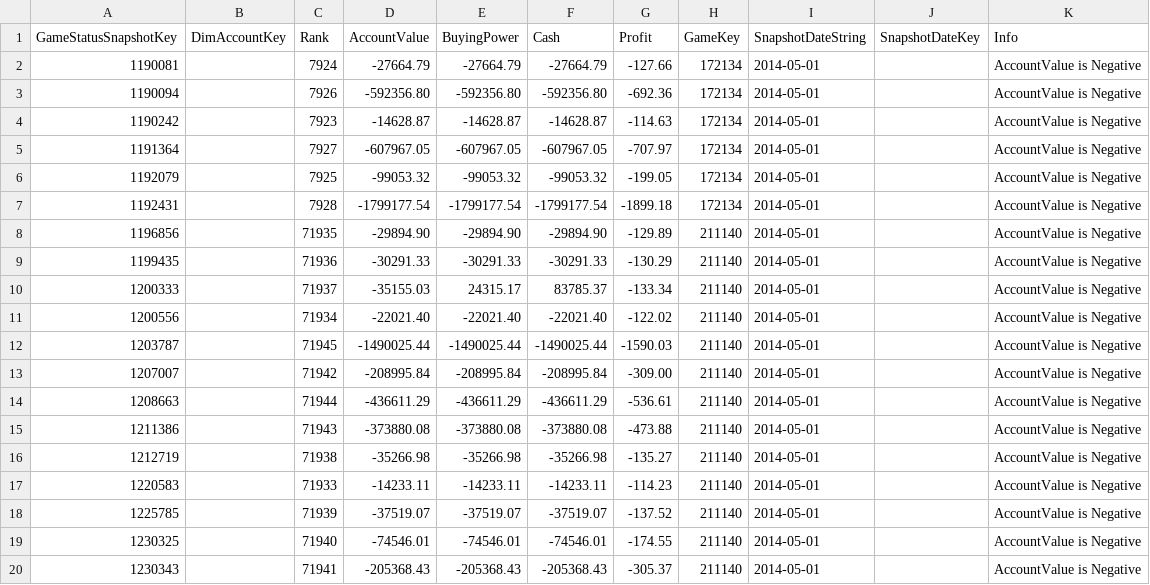
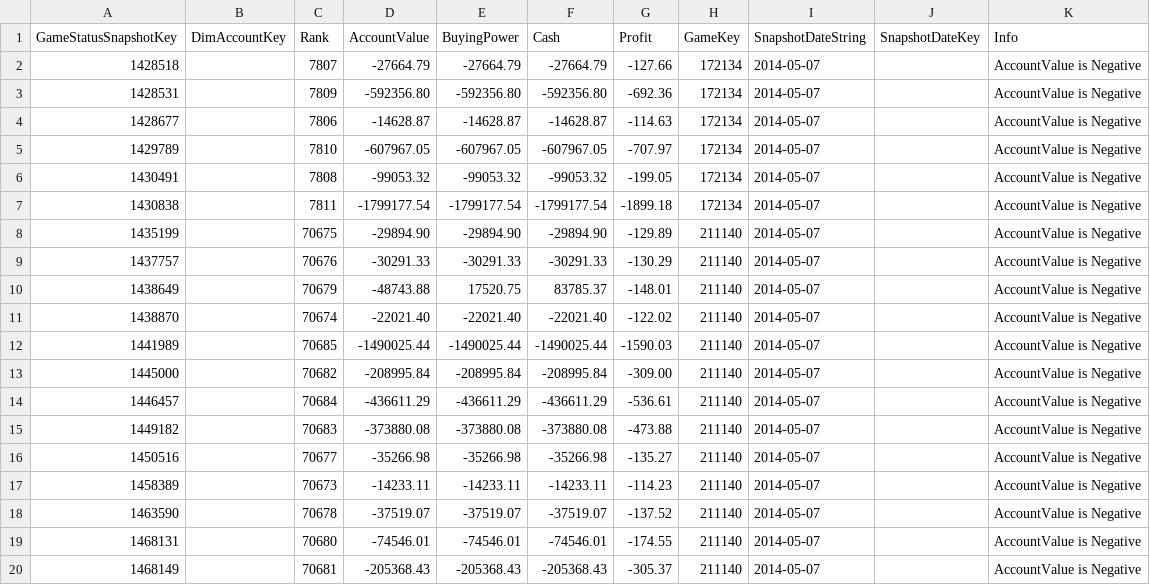
Before and after one commit to galatea-aws/PositionKeeperDataWarehouse, a CSV file: ETL/PositionKeeperDataWarehouse/PositionKeeperDataWarehouse/error/GameStatusSnashotInfo.csv, drawn as a sheet.

```diff
--- a/ETL/PositionKeeperDataWarehouse/PositionKeeperDataWarehouse/error/GameStatusSnashotInfo.csv
+++ b/ETL/PositionKeeperDataWarehouse/PositionKeeperDataWarehouse/error/GameStatusSnashotInfo.csv
@@ -1,20 +1,20 @@
 GameStatusSnapshotKey,DimAccountKey,Rank,AccountValue,BuyingPower,Cash,Profit,GameKey,SnapshotDateString,SnapshotDateKey,Info
-1190081,,7924,-27664.79,-27664.79,-27664.79,-127.66,172134,2014-05-01,,AccountValue is Negative
-1190094,,7926,-592356.80,-592356.80,-592356.80,-692.36,172134,2014-05-01,,AccountValue is Negative
-1190242,,7923,-14628.87,-14628.87,-14628.87,-114.63,172134,2014-05-01,,AccountValue is Negative
-1191364,,7927,-607967.05,-607967.05,-607967.05,-707.97,172134,2014-05-01,,AccountValue is Negative
-1192079,,7925,-99053.32,-99053.32,-99053.32,-199.05,172134,2014-05-01,,AccountValue is Negative
-1192431,,7928,-1799177.54,-1799177.54,-1799177.54,-1899.18,172134,2014-05-01,,AccountValue is Negative
-1196856,,71935,-29894.90,-29894.90,-29894.90,-129.89,211140,2014-05-01,,AccountValue is Negative
-1199435,,71936,-30291.33,-30291.33,-30291.33,-130.29,211140,2014-05-01,,AccountValue is Negative
-1200333,,71937,-35155.03,24315.17,83785.37,-133.34,211140,2014-05-01,,AccountValue is Negative
-1200556,,71934,-22021.40,-22021.40,-22021.40,-122.02,211140,2014-05-01,,AccountValue is Negative
-1203787,,71945,-1490025.44,-1490025.44,-1490025.44,-1590.03,211140,2014-05-01,,AccountValue is Negative
-1207007,,71942,-208995.84,-208995.84,-208995.84,-309.00,211140,2014-05-01,,AccountValue is Negative
-1208663,,71944,-436611.29,-436611.29,-436611.29,-536.61,211140,2014-05-01,,AccountValue is Negative
-1211386,,71943,-373880.08,-373880.08,-373880.08,-473.88,211140,2014-05-01,,AccountValue is Negative
-1212719,,71938,-35266.98,-35266.98,-35266.98,-135.27,211140,2014-05-01,,AccountValue is Negative
-1220583,,71933,-14233.11,-14233.11,-14233.11,-114.23,211140,2014-05-01,,AccountValue is Negative
-1225785,,71939,-37519.07,-37519.07,-37519.07,-137.52,211140,2014-05-01,,AccountValue is Negative
-1230325,,71940,-74546.01,-74546.01,-74546.01,-174.55,211140,2014-05-01,,AccountValue is Negative
-1230343,,71941,-205368.43,-205368.43,-205368.43,-305.37,211140,2014-05-01,,AccountValue is Negative
+1428518,,7807,-27664.79,-27664.79,-27664.79,-127.66,172134,2014-05-07,,AccountValue is Negative
+1428531,,7809,-592356.80,-592356.80,-592356.80,-692.36,172134,2014-05-07,,AccountValue is Negative
+1428677,,7806,-14628.87,-14628.87,-14628.87,-114.63,172134,2014-05-07,,AccountValue is Negative
+1429789,,7810,-607967.05,-607967.05,-607967.05,-707.97,172134,2014-05-07,,AccountValue is Negative
+1430491,,7808,-99053.32,-99053.32,-99053.32,-199.05,172134,2014-05-07,,AccountValue is Negative
+1430838,,7811,-1799177.54,-1799177.54,-1799177.54,-1899.18,172134,2014-05-07,,AccountValue is Negative
+1435199,,70675,-29894.90,-29894.90,-29894.90,-129.89,211140,2014-05-07,,AccountValue is Negative
+1437757,,70676,-30291.33,-30291.33,-30291.33,-130.29,211140,2014-05-07,,AccountValue is Negative
+1438649,,70679,-48743.88,17520.75,83785.37,-148.01,211140,2014-05-07,,AccountValue is Negative
+1438870,,70674,-22021.40,-22021.40,-22021.40,-122.02,211140,2014-05-07,,AccountValue is Negative
+1441989,,70685,-1490025.44,-1490025.44,-1490025.44,-1590.03,211140,2014-05-07,,AccountValue is Negative
+1445000,,70682,-208995.84,-208995.84,-208995.84,-309.00,211140,2014-05-07,,AccountValue is Negative
+1446457,,70684,-436611.29,-436611.29,-436611.29,-536.61,211140,2014-05-07,,AccountValue is Negative
+1449182,,70683,-373880.08,-373880.08,-373880.08,-473.88,211140,2014-05-07,,AccountValue is Negative
+1450516,,70677,-35266.98,-35266.98,-35266.98,-135.27,211140,2014-05-07,,AccountValue is Negative
+1458389,,70673,-14233.11,-14233.11,-14233.11,-114.23,211140,2014-05-07,,AccountValue is Negative
+1463590,,70678,-37519.07,-37519.07,-37519.07,-137.52,211140,2014-05-07,,AccountValue is Negative
+1468131,,70680,-74546.01,-74546.01,-74546.01,-174.55,211140,2014-05-07,,AccountValue is Negative
+1468149,,70681,-205368.43,-205368.43,-205368.43,-305.37,211140,2014-05-07,,AccountValue is Negative
```
Also changed, not shown: ETL/PositionKeeperDataWarehouse/PositionKeeperDataWarehouse/error/PositionDetailInfo.csv, 30 other files.
